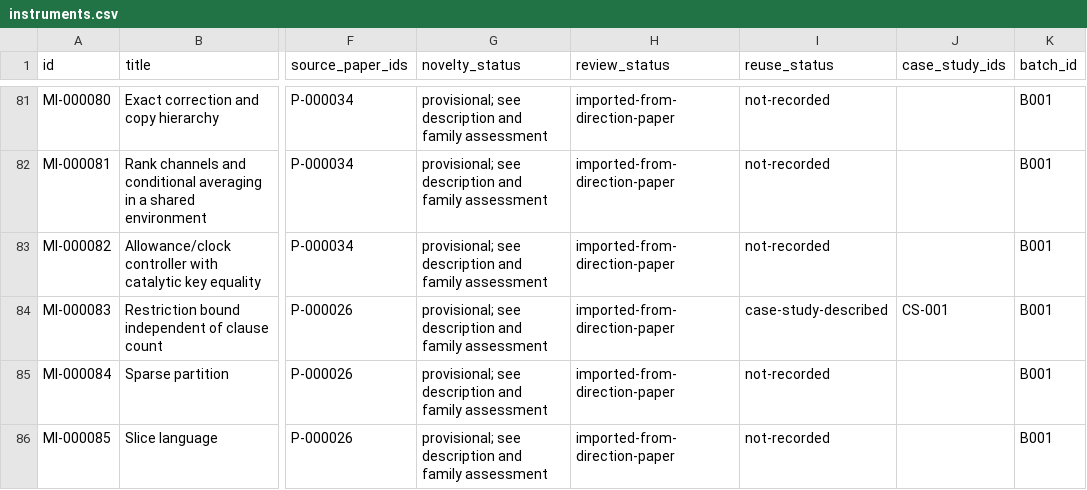
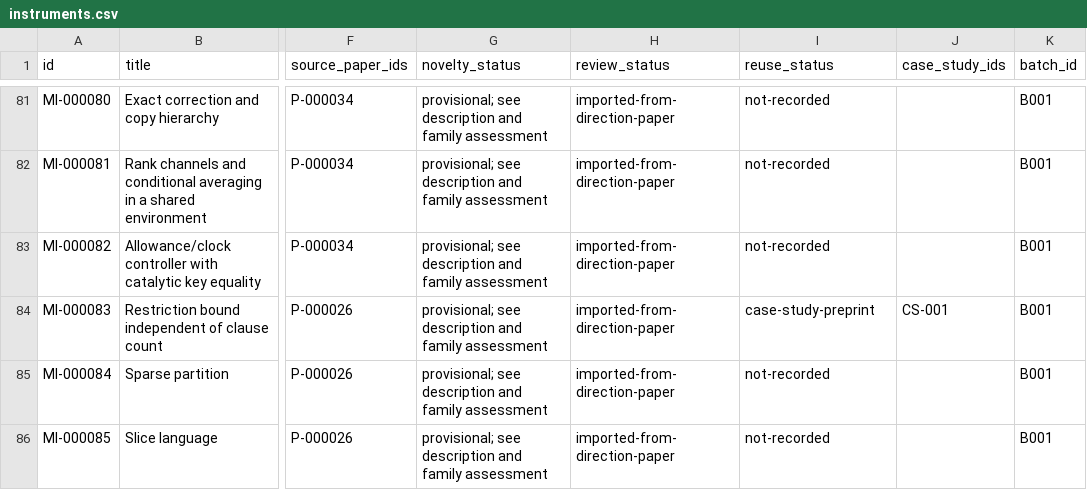
Before and after one commit to yxie2/math-instruments, a CSV file: exports/instruments.csv, drawn as a sheet; only a part is shown, gaps mark what is left out; the diff names each change by its address in the sheet, - before the commit and + after, or states it on an @@ line.

Commit message:
Publish signed-restriction preprint as CS-001 use case (#90)

```diff
--- a/exports/instruments.csv
+++ b/exports/instruments.csv
-I84 (reuse_status): case-study-described
+I84 (reuse_status): case-study-preprint
```
Also changed, not shown: 8 other files.
